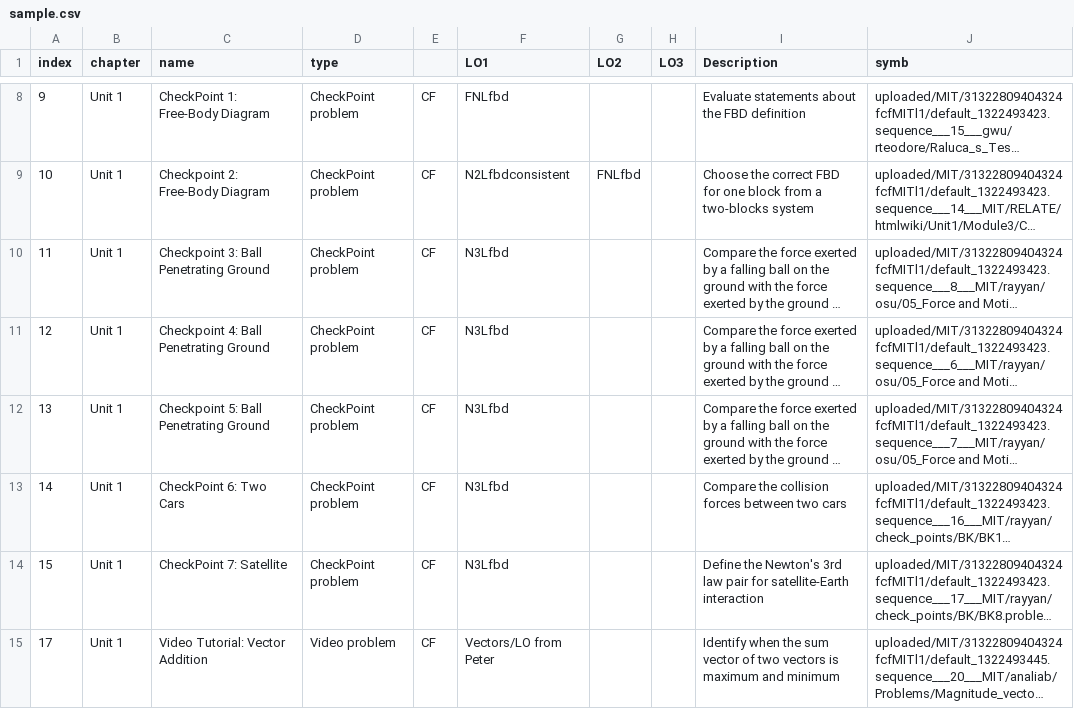
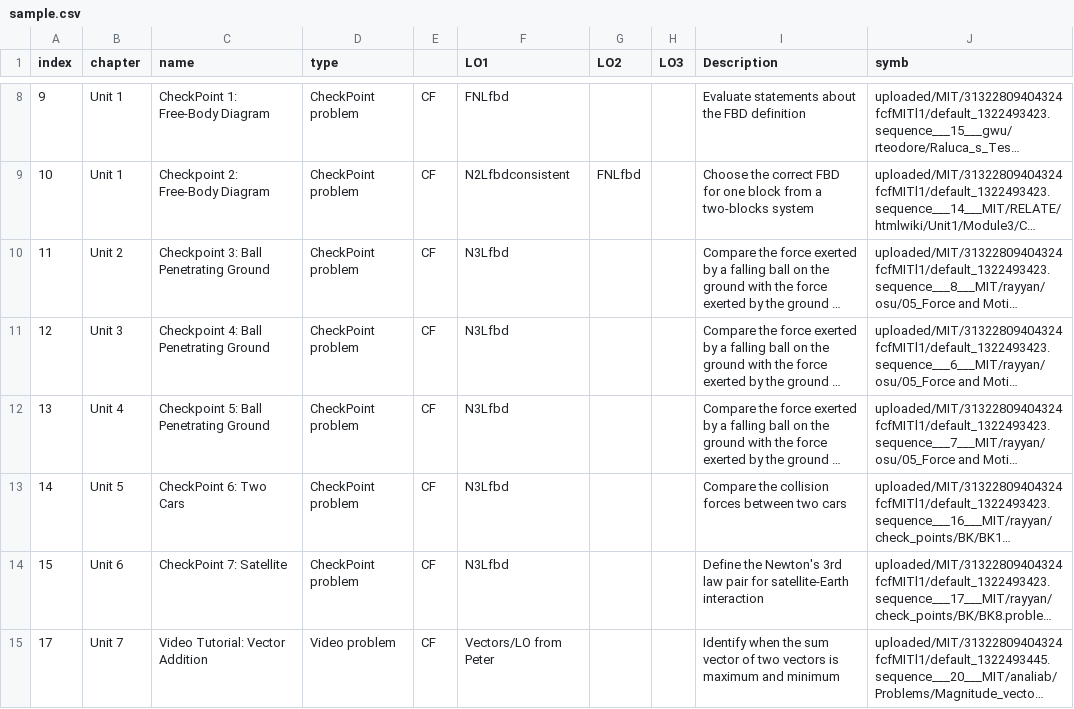
Before and after one commit to Colin-Fredericks/edx_resource_bank, a CSV file: utils/sample.csv, drawn as a sheet; only a part is shown, gaps mark what is left out; long unchanged cells end in …; the diff names each change by its address in the sheet, - before the commit and + after, or states it on an @@ line.

```diff
--- a/utils/sample.csv
+++ b/utils/sample.csv
-B10 (chapter): Unit 1
+B10 (chapter): Unit 2
-B11 (chapter): Unit 1
+B11 (chapter): Unit 3
-B12 (chapter): Unit 1
+B12 (chapter): Unit 4
-B13 (chapter): Unit 1
+B13 (chapter): Unit 5
-B14 (chapter): Unit 1
+B14 (chapter): Unit 6
-B15 (chapter): Unit 1
+B15 (chapter): Unit 7
```
Also changed, not shown: 5 other files.
